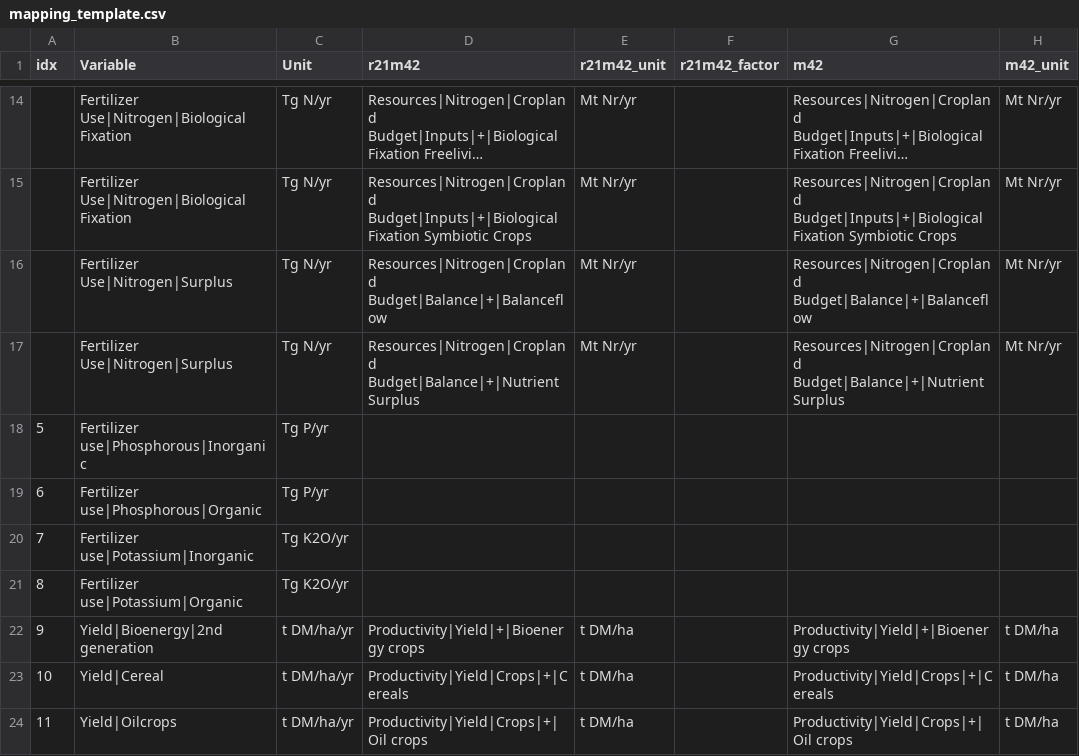
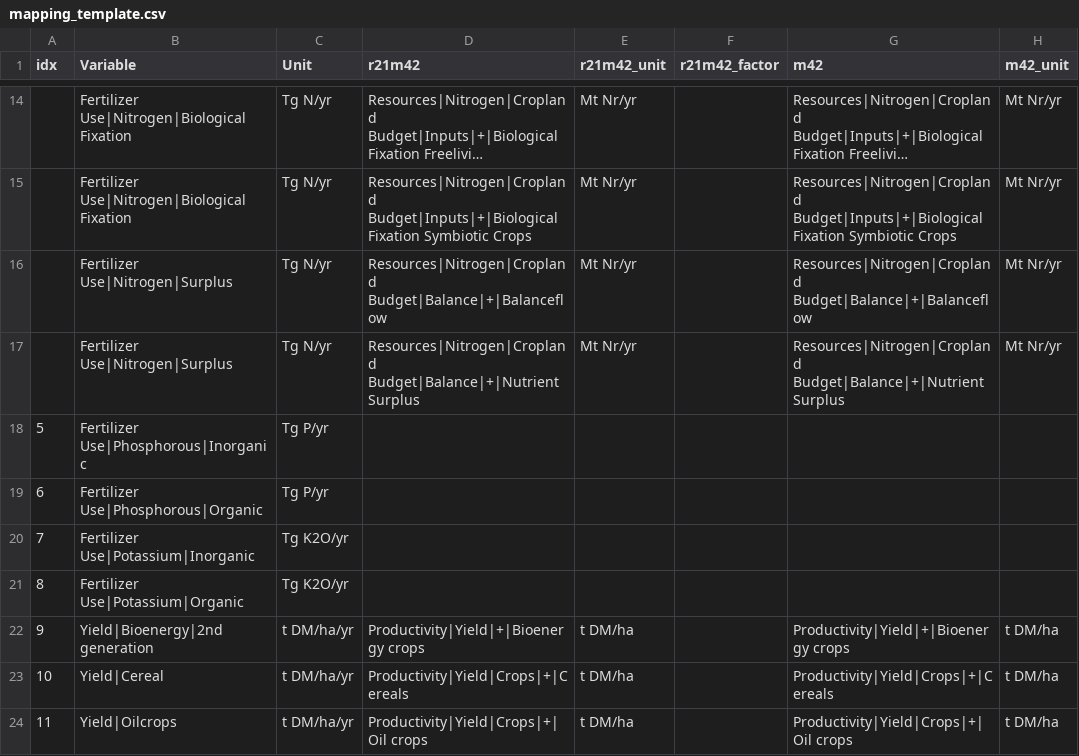
Before and after one commit to strefler/project_interfaces, a CSV file: ar6/mapping_template.csv, drawn as a sheet; only a part is shown, gaps mark what is left out; long unchanged cells end in …; the diff names each change by its address in the sheet, - before the commit and + after, or states it on an @@ line.

Commit message:
Bugfix Fertilizer Use others

```diff
--- a/ar6/mapping_template.csv
+++ b/ar6/mapping_template.csv
-B18 (Variable): Fertilizer use|Phosphorous|Inorganic
+B18 (Variable): Fertilizer Use|Phosphorous|Inorganic
-B19 (Variable): Fertilizer use|Phosphorous|Organic
+B19 (Variable): Fertilizer Use|Phosphorous|Organic
-B20 (Variable): Fertilizer use|Potassium|Inorganic
+B20 (Variable): Fertilizer Use|Potassium|Inorganic
-B21 (Variable): Fertilizer use|Potassium|Organic
+B21 (Variable): Fertilizer Use|Potassium|Organic
```
